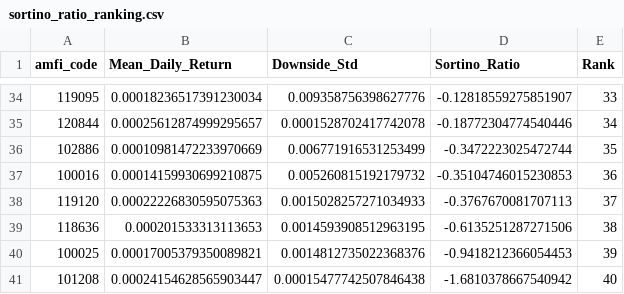
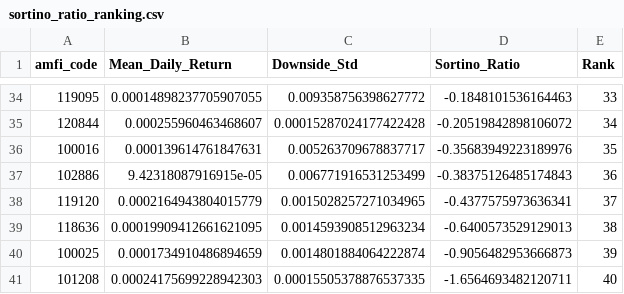
Before and after one commit to raj-ankur62/Mutual-Fund-Analytics, a CSV file: data/processed/sortino_ratio_ranking.csv, drawn as a sheet; only a part is shown, gaps mark what is left out; the diff covers the shown part only.

```diff
--- a/data/processed/sortino_ratio_ranking.csv
+++ b/data/processed/sortino_ratio_ranking.csv
@@ -34,8 +34,8 @@ amfi_code,Mean_Daily_Return,Downside_Std,Sortino_Ratio,Rank
-119095,0.00018236517391230034,0.009358756398627776,-0.12818559275851907,33
-120844,0.00025612874999295657,0.0001528702417742078,-0.18772304774540446,34
-102886,0.00010981472233970669,0.006771916531253499,-0.3472223025472744,35
-100016,0.00014159930699210875,0.005260815192179732,-0.35104746015230853,36
-119120,0.00022226830595075363,0.0015028257271034933,-0.3767670081707113,37
-118636,0.000201533313113653,0.0014593908512963195,-0.6135251287271506,38
-100025,0.00017005379350089821,0.0014812735022368376,-0.9418212366054453,39
-101208,0.00024154628565903447,0.00015477742507846438,-1.6810378667540942,40
+119095,0.00014898237705907055,0.009358756398627772,-0.1848101536164463,33
+120844,0.000255960463468607,0.00015287024177422428,-0.20519842898106072,34
+100016,0.000139614761847631,0.005263709678837717,-0.35683949223189976,35
+102886,9.42318087916915e-05,0.006771916531253499,-0.38375126485174843,36
+119120,0.0002164943804015779,0.0015028257271034965,-0.4377575973636341,37
+118636,0.00019909412661621095,0.0014593908512963234,-0.6400573529129013,38
+100025,0.0001734910486894659,0.0014801884064222874,-0.9056482953666873,39
+101208,0.00024175699228942303,0.00015505378876537335,-1.6564693482120711,40
```
Also changed, not shown: 9 added rows, 9 removed rows and 76 edited cells elsewhere in this file, data/processed/fund_scorecard.csv, data/processed/maximum_drawdown_analysis.csv, 13 other files.
